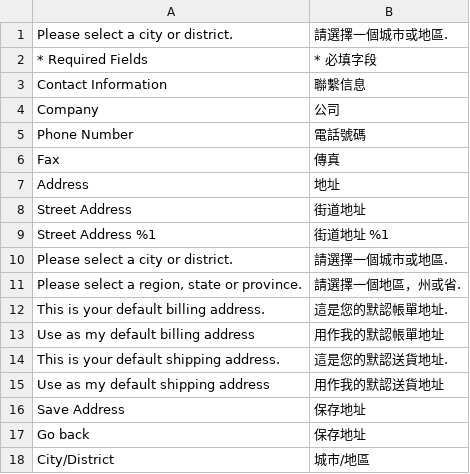
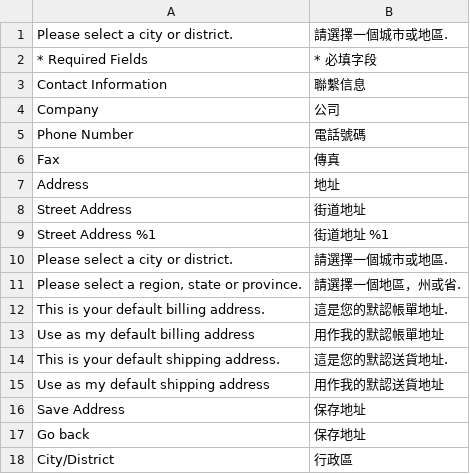
Before and after one commit to congvt305/staging-twap, a CSV file: app/code/Eguana/Directory/i18n/zh_Hant_TW.csv, drawn as a sheet.

```diff
--- a/app/code/Eguana/Directory/i18n/zh_Hant_TW.csv
+++ b/app/code/Eguana/Directory/i18n/zh_Hant_TW.csv
@@ -17,2 +17,2 @@ Address,地址
 "Go back","保存地址"
-City/District,城市/地區
+City/District,行政區
```
Also changed, not shown: app/code/Amore/CustomerRegistration/i18n/zh_Hant_TW.csv, app/design/frontend/AmorePacific/laneige/i18n/zh_Hant_TW.csv, 3 other files.
